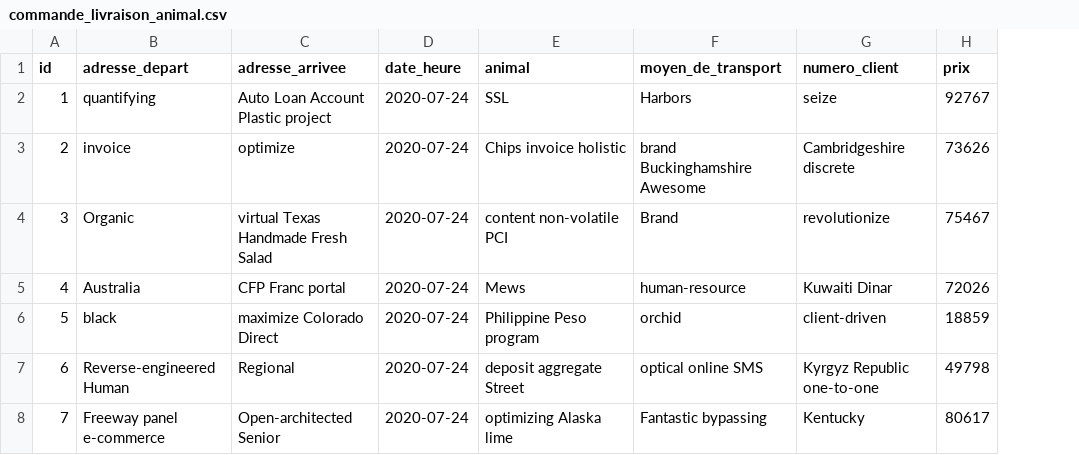
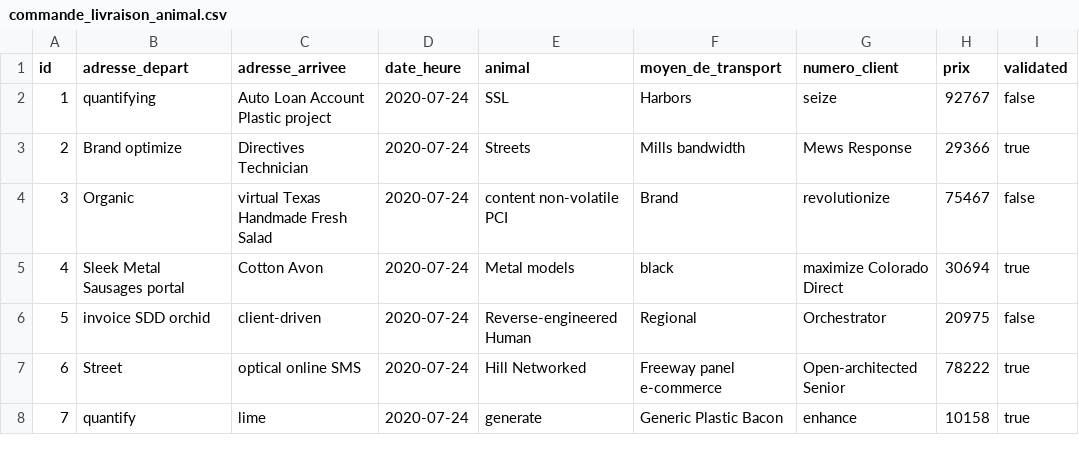
Before and after one commit to rachidrabou/covite, a CSV file: src/main/resources/config/liquibase/fake-data/commande_livraison_animal.csv, drawn as a sheet; only a part is shown; the diff covers the shown part only; the diff names each change by its address in the sheet, - before the commit and + after, or states it on an @@ line.

```diff
--- a/src/main/resources/config/liquibase/fake-data/commande_livraison_animal.csv
+++ b/src/main/resources/config/liquibase/fake-data/commande_livraison_animal.csv
+column I (validated), rows 2-8: false | true | false | true | false | true | true
-B3 (adresse_depart): invoice
+B3 (adresse_depart): Brand optimize
-C3 (adresse_arrivee): optimize
+C3 (adresse_arrivee): Directives Technician
-E3 (animal): Chips invoice holistic
+E3 (animal): Streets
-F3 (moyen_de_transport): brand Buckinghamshire Awesome
+F3 (moyen_de_transport): Mills bandwidth
-G3 (numero_client): Cambridgeshire discrete
+G3 (numero_client): Mews Response
-H3 (prix): 73626
+H3 (prix): 29366
-B5 (adresse_depart): Australia
+B5 (adresse_depart): Sleek Metal Sausages portal
-C5 (adresse_arrivee): CFP Franc portal
+C5 (adresse_arrivee): Cotton Avon
-E5 (animal): Mews
+E5 (animal): Metal models
-F5 (moyen_de_transport): human-resource
+F5 (moyen_de_transport): black
-G5 (numero_client): Kuwaiti Dinar
+G5 (numero_client): maximize Colorado Direct
-H5 (prix): 72026
+H5 (prix): 30694
-B6 (adresse_depart): black
+B6 (adresse_depart): invoice SDD orchid
-C6 (adresse_arrivee): maximize Colorado Direct
+C6 (adresse_arrivee): client-driven
-E6 (animal): Philippine Peso program
+E6 (animal): Reverse-engineered Human
-F6 (moyen_de_transport): orchid
+F6 (moyen_de_transport): Regional
-G6 (numero_client): client-driven
+G6 (numero_client): Orchestrator
-H6 (prix): 18859
+H6 (prix): 20975
-B7 (adresse_depart): Reverse-engineered Human
+B7 (adresse_depart): Street
-C7 (adresse_arrivee): Regional
+C7 (adresse_arrivee): optical online SMS
-E7 (animal): deposit aggregate Street
+E7 (animal): Hill Networked
-F7 (moyen_de_transport): optical online SMS
+F7 (moyen_de_transport): Freeway panel e-commerce
-G7 (numero_client): Kyrgyz Republic one-to-one
+G7 (numero_client): Open-architected Senior
-H7 (prix): 49798
+H7 (prix): 78222
-B8 (adresse_depart): Freeway panel e-commerce
+B8 (adresse_depart): quantify
-C8 (adresse_arrivee): Open-architected Senior
+C8 (adresse_arrivee): lime
-E8 (animal): optimizing Alaska lime
+E8 (animal): generate
-F8 (moyen_de_transport): Fantastic bypassing
+F8 (moyen_de_transport): Generic Plastic Bacon
-G8 (numero_client): Kentucky
+G8 (numero_client): enhance
-H8 (prix): 80617
+H8 (prix): 10158
```
Also changed, not shown: 18 edited cells elsewhere in this file, src/main/resources/config/liquibase/fake-data/commande_transport.csv, 43 other files.
